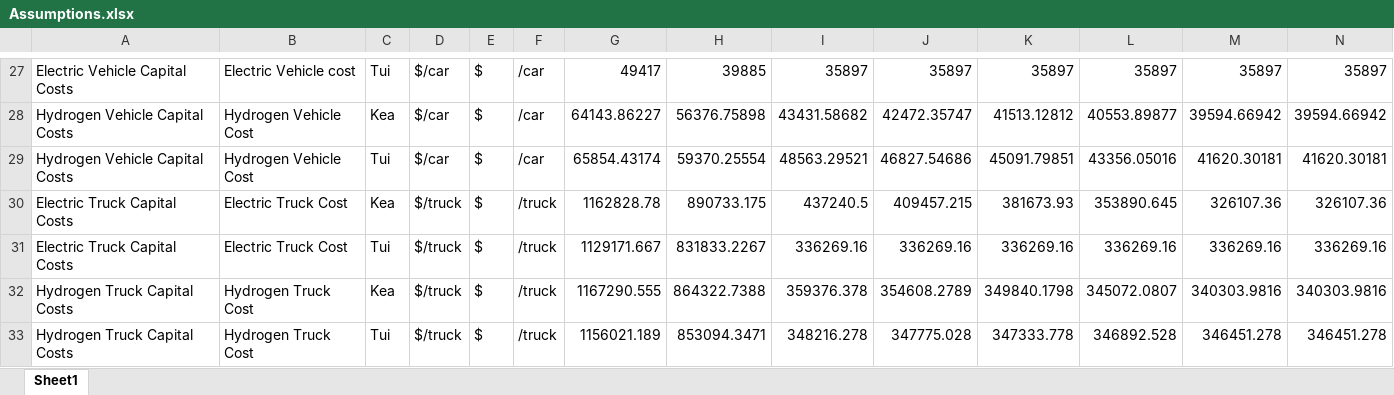
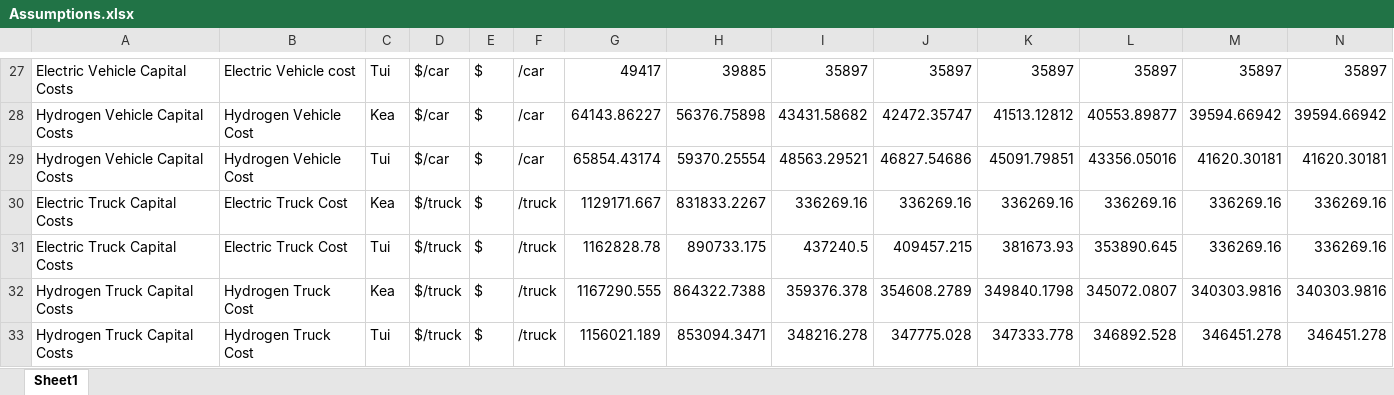
Before and after one commit to EECA-NZ/TIMES-NZ-Visualisation, an Excel workbook: Assumptions.xlsx, sheet Sheet1, drawn as a sheet; only a part is shown, gaps mark what is left out; values as stored, in another font and other column widths than the file's, no borders; removed rows and columns are numbered as before the commit, all else as after; rows hold the shown columns only; the diff names each change by its address in the sheet, - before the commit and + after, or states it on an @@ line.

Commit message:
Update of Assumptions
A few changes with kea and tui rearrangements

```diff
--- a/Assumptions.xlsx (sheet Sheet1)
+++ b/Assumptions.xlsx (sheet Sheet1)
-row 30: Electric Truck Capital Costs | Electric Truck Cost | Kea | $/truck | $ | /truck | 1162828.78 | 890733.175 | 437240.5 | 409457.215 | 381673.93 | 353890.645 | 326107.36 | 326107.36
-C30: Tui
+C30: Kea
+row 31: Electric Truck Capital Costs | Electric Truck Cost | Tui | $/truck | $ | /truck | 1162828.78 | 890733.175 | 437240.5 | 409457.215 | 381673.93 | 353890.645 | 336269.16 | 336269.16
```
